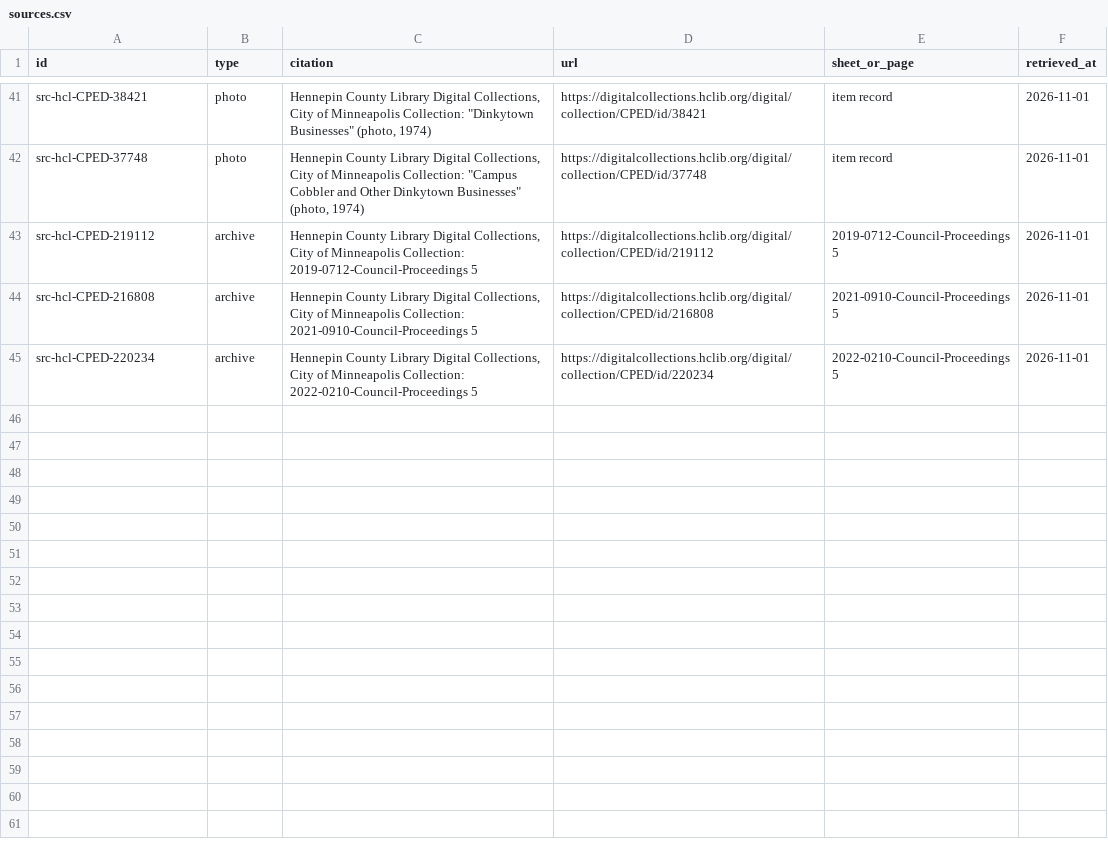
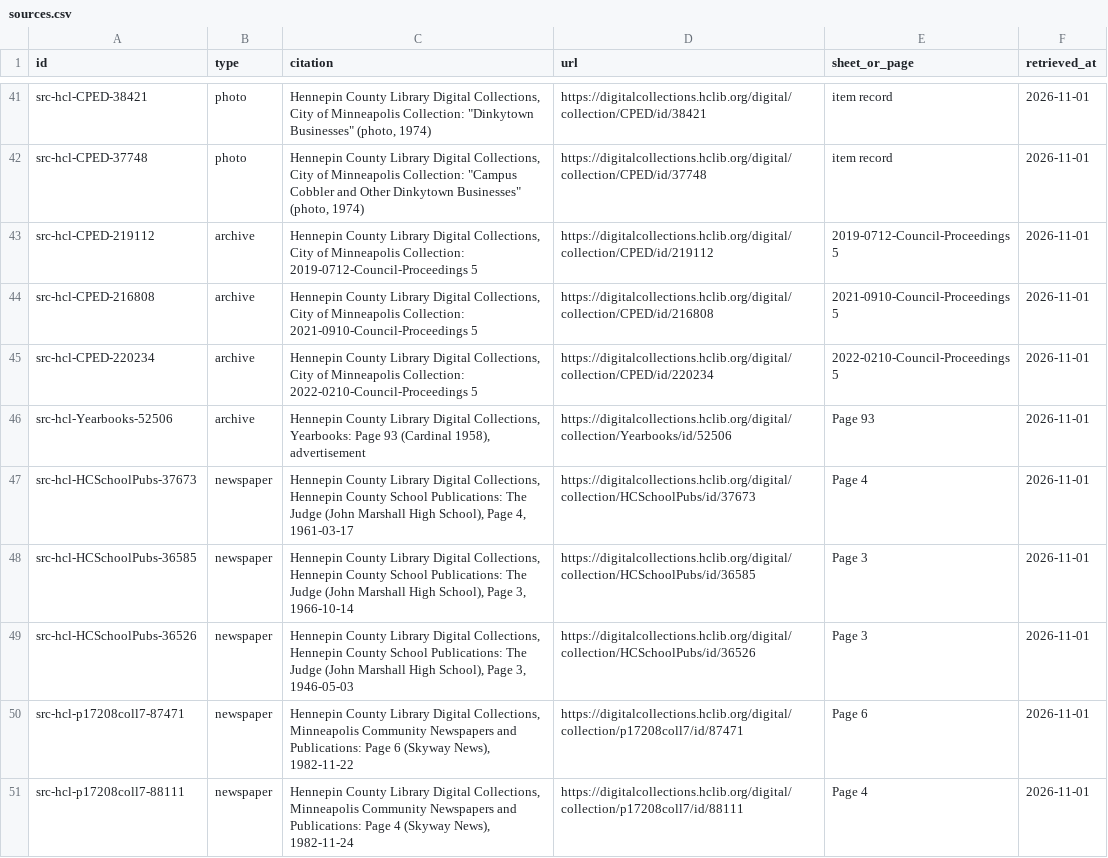
Before and after one commit to jsherman999/dinkytown-, a CSV file: data/sources.csv, drawn as a sheet; only a part is shown, gaps mark what is left out; the diff names each change by its address in the sheet, - before the commit and + after, or states it on an @@ line.

```diff
--- a/data/sources.csv
+++ b/data/sources.csv
+row 46: src-hcl-Yearbooks-52506 | archive | Hennepin County Library Digital Collections, Yearbooks: Page 93 (Cardinal 1958), advertisement | https://digitalcollections.hclib.org/digital/collection/Yearbooks/id/52506 | Page 93 | 2026-11-01
+row 47: src-hcl-HCSchoolPubs-37673 | newspaper | Hennepin County Library Digital Collections, Hennepin County School Publications: The Judge (John Marshall High School), Page 4, 1961-03-17 | https://digitalcollections.hclib.org/digital/collection/HCSchoolPubs/id/37673 | Page 4 | 2026-11-01
+row 48: src-hcl-HCSchoolPubs-36585 | newspaper | Hennepin County Library Digital Collections, Hennepin County School Publications: The Judge (John Marshall High School), Page 3, 1966-10-14 | https://digitalcollections.hclib.org/digital/collection/HCSchoolPubs/id/36585 | Page 3 | 2026-11-01
+row 49: src-hcl-HCSchoolPubs-36526 | newspaper | Hennepin County Library Digital Collections, Hennepin County School Publications: The Judge (John Marshall High School), Page 3, 1946-05-03 | https://digitalcollections.hclib.org/digital/collection/HCSchoolPubs/id/36526 | Page 3 | 2026-11-01
+row 50: src-hcl-p17208coll7-87471 | newspaper | Hennepin County Library Digital Collections, Minneapolis Community Newspapers and Publications: Page 6 (Skyway News), 1982-11-22 | https://digitalcollections.hclib.org/digital/collection/p17208coll7/id/87471 | Page 6 | 2026-11-01
+row 51: src-hcl-p17208coll7-88111 | newspaper | Hennepin County Library Digital Collections, Minneapolis Community Newspapers and Publications: Page 4 (Skyway News), 1982-11-24 | https://digitalcollections.hclib.org/digital/collection/p17208coll7/id/88111 | Page 4 | 2026-11-01
```
Also changed, not shown: data/evidence.csv, data/tenants.csv.
